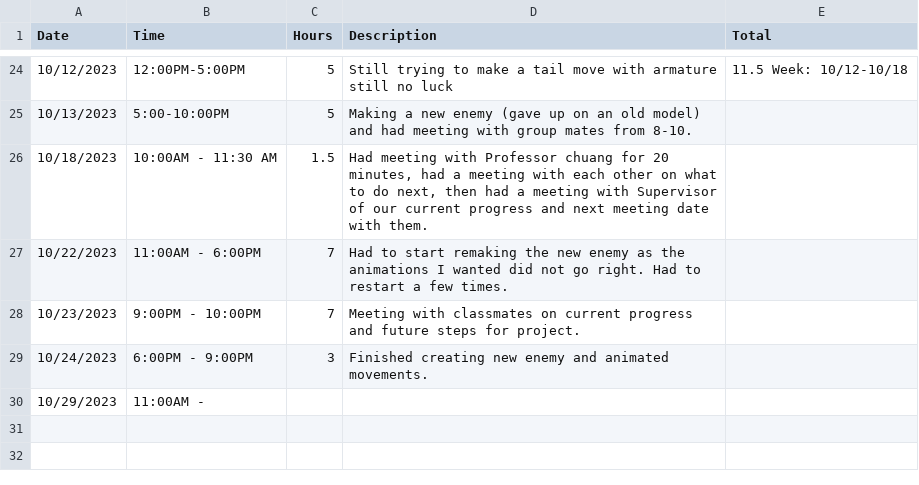
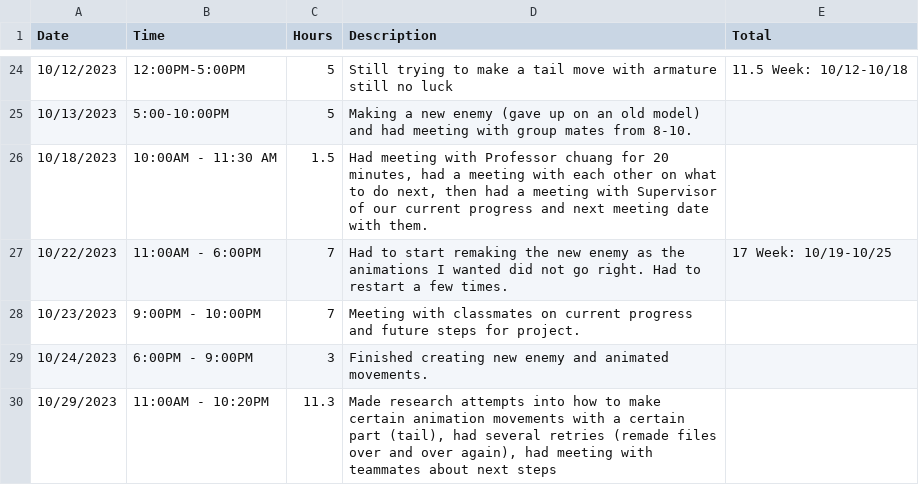
Before and after one commit to Kazuto1120/chocohippo, a CSV file: CISC-4900-Time-Log-Aida-Khydyrova.csv, drawn as a sheet; only a part is shown, gaps mark what is left out.

Commit message:
had meeting with teammates and made updates to an enemy

```diff
--- a/CISC-4900-Time-Log-Aida-Khydyrova.csv
+++ b/CISC-4900-Time-Log-Aida-Khydyrova.csv
@@ -26,5 +26,5 @@ Date,Time,Hours,Description,Total
 10/18/2023,10:00AM - 11:30 AM,1.5,"Had meeting with Professor chuang for 20 minutes, had a meeting with each other on what to do next,  then had a meeting with Supervisor of our current progress and next meeting date with them.",
-10/22/2023,11:00AM - 6:00PM,7,Had to start remaking the new enemy as the animations I wanted did not go right. Had to restart a few times.,
+10/22/2023,11:00AM - 6:00PM,7,Had to start remaking the new enemy as the animations I wanted did not go right. Had to restart a few times.,17 Week: 10/19-10/25
 10/23/2023,9:00PM - 10:00PM,7,Meeting with classmates on current progress and future steps for project.,
 10/24/2023,6:00PM - 9:00PM,3,Finished creating new enemy and animated movements.,
-10/29/2023,11:00AM - ,,,
+10/29/2023,11:00AM - 10:20PM,11.3,"Made research attempts into how to make certain animation movements with a certain part (tail), had several retries (remade files over and over again), had meeting with teammates about next steps",
```
